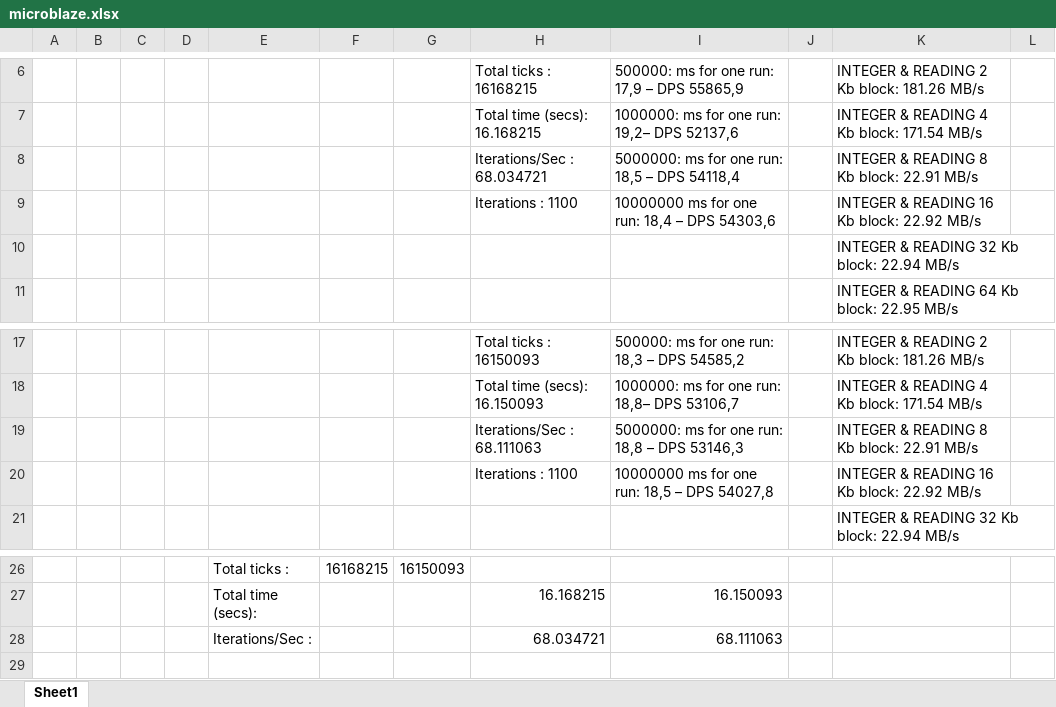
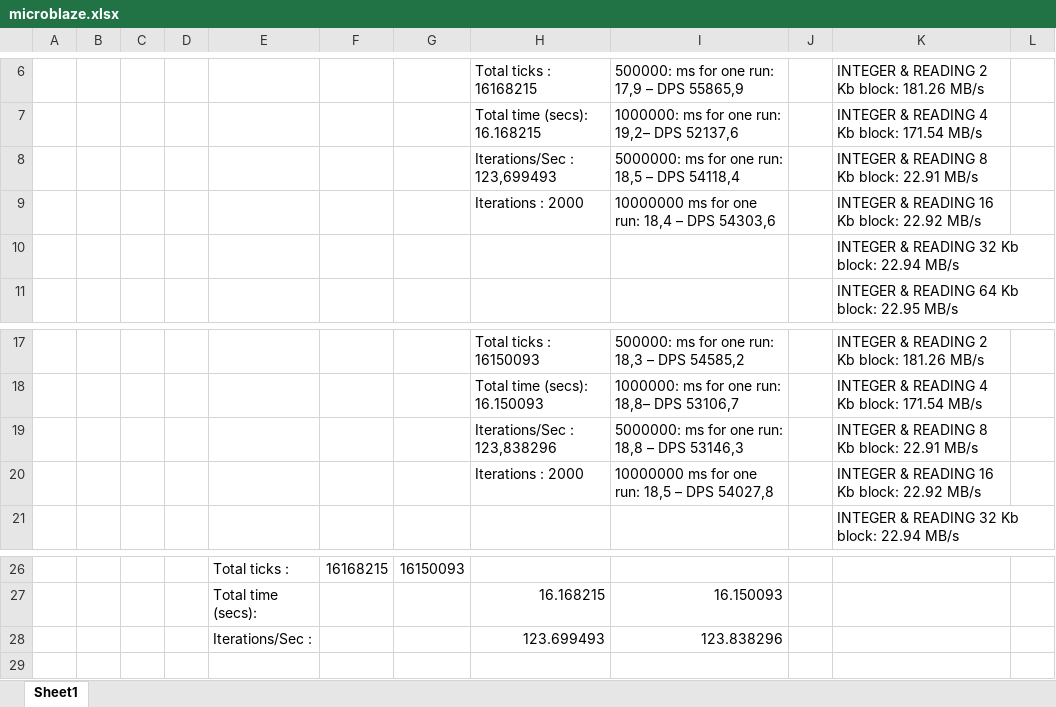
Before and after one commit to HenW/Masterarbeit, an Excel workbook: microblaze.xlsx, sheet Sheet1, drawn as a sheet; only a part is shown, gaps mark what is left out; values as stored, in another font and other column widths than the file's, no borders; charts and pictures not drawn; removed rows and columns are numbered as before the commit, all else as after; the diff names each change by its address in the sheet, - before the commit and + after, or states it on an @@ line.

```diff
--- a/microblaze.xlsx (sheet Sheet1)
+++ b/microblaze.xlsx (sheet Sheet1)
-H8: Iterations/Sec : 68.034721
+H8: Iterations/Sec : 123,699493
-H9: Iterations : 1100
+H9: Iterations : 2000
-H19: Iterations/Sec : 68.111063
+H19: Iterations/Sec : 123,838296
-H20: Iterations : 1100
+H20: Iterations : 2000
-row 28:  |  |  |  | Iterations/Sec : |  |  | 68.034721 | 68.111063
+row 28:  |  |  |  | Iterations/Sec : |  |  | 123.699493 | 123.838296
```
Also changed, not shown: charts or pictures, leon3.xlsx, prhs.xlsx, 12 other files.
